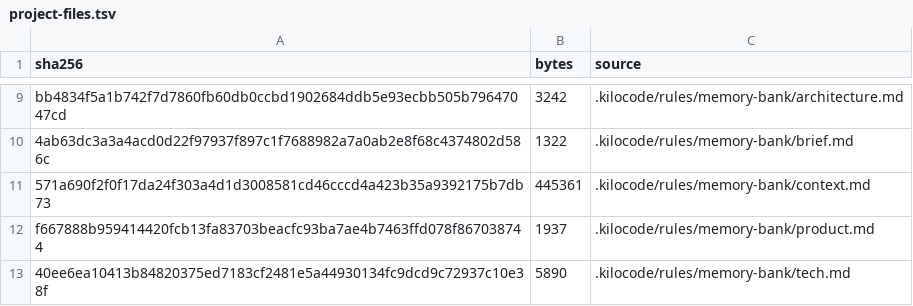
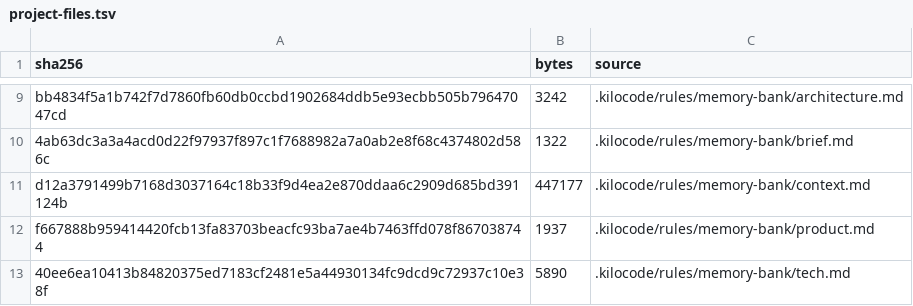
Before and after one commit to mxssnx-creator/CTS-K-N, a TSV file: docs/recreation/manifests/project-files.tsv, drawn as a sheet; only a part is shown, gaps mark what is left out.

```diff
--- a/docs/recreation/manifests/project-files.tsv
+++ b/docs/recreation/manifests/project-files.tsv
@@ -10,3 +10,3 @@ bb4834f5a1b742f7d7860fb60db0ccbd1902684ddb5e93ecbb505b79647047cd	3242	.kilocode/
 4ab63dc3a3a4acd0d22f97937f897c1f7688982a7a0ab2e8f68c4374802d586c	1322	.kilocode/rules/memory-bank/brief.md
-571a690f2f0f17da24f303a4d1d3008581cd46cccd4a423b35a9392175b7db73	445361	.kilocode/rules/memory-bank/context.md
+d12a3791499b7168d3037164c18b33f9d4ea2e870ddaa6c2909d685bd391124b	447177	.kilocode/rules/memory-bank/context.md
 f667888b959414420fcb13fa83703beacfc93ba7ae4b7463ffd078f867038744	1937	.kilocode/rules/memory-bank/product.md
```
Also changed, not shown: 2 other files.
